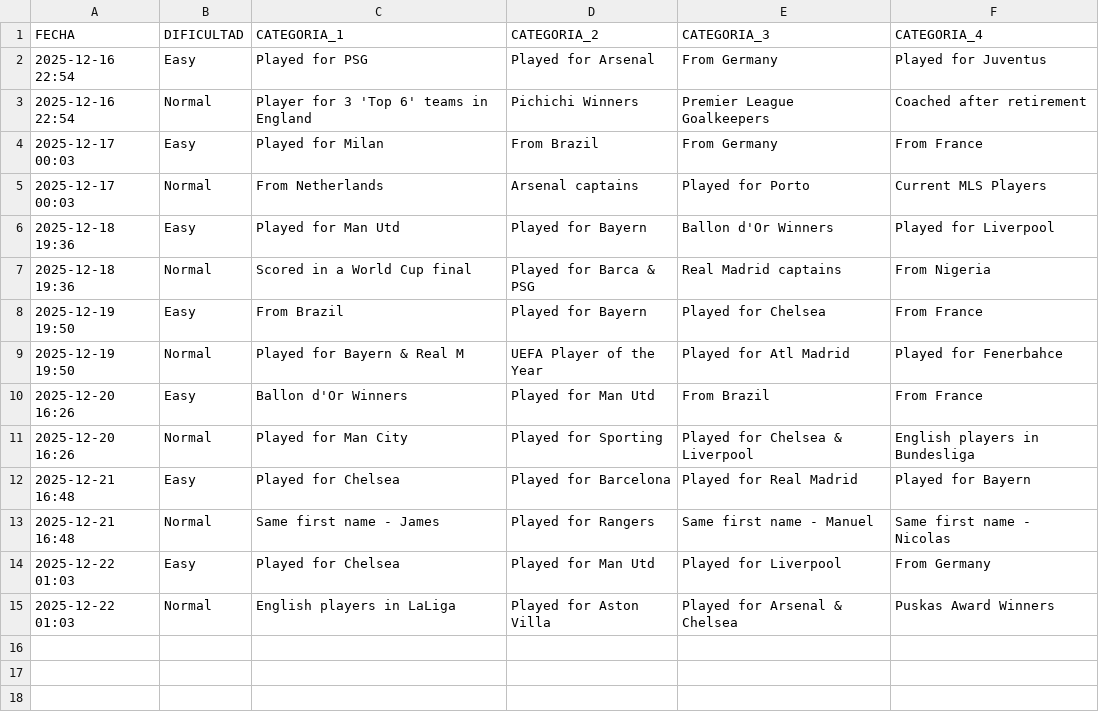
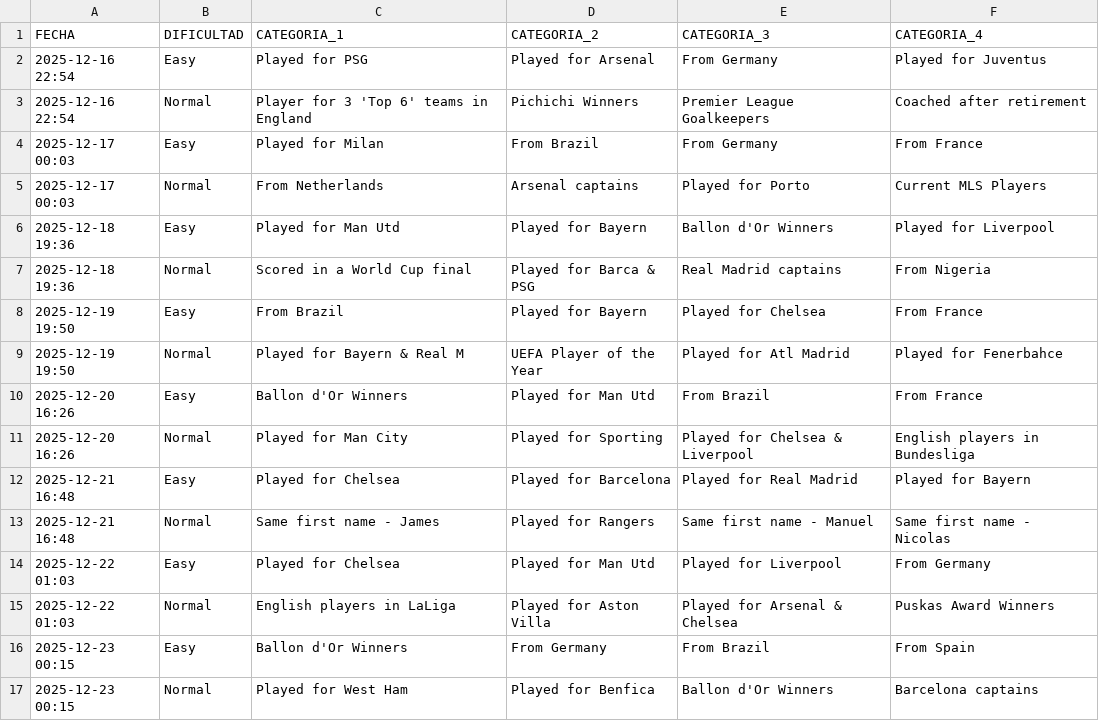
Before and after one commit to candelamtx32/scraping_futbol11, a CSV file: historial_connections.csv, drawn as a sheet; the diff names each change by its address in the sheet, - before the commit and + after, or states it on an @@ line.

```diff
--- a/historial_connections.csv
+++ b/historial_connections.csv
+row 16: 2025-12-23 00:15 | Easy | Ballon d'Or Winners | From Germany | From Brazil | From Spain
+row 17: 2025-12-23 00:15 | Normal | Played for West Ham | Played for Benfica | Ballon d'Or Winners | Barcelona captains
```
Also changed, not shown: historial_facil.csv, historial_formaciones.csv, 2 other files.
